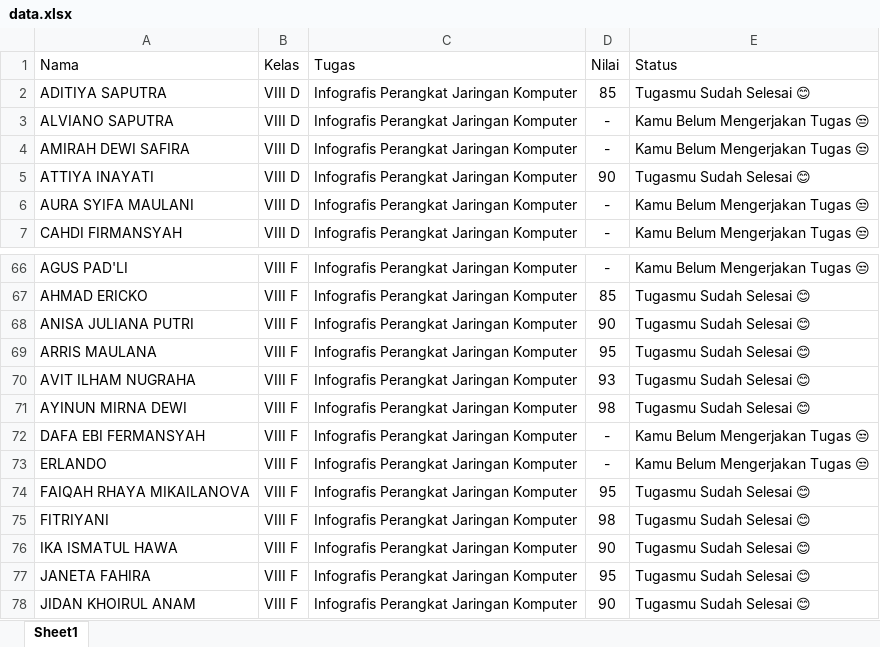
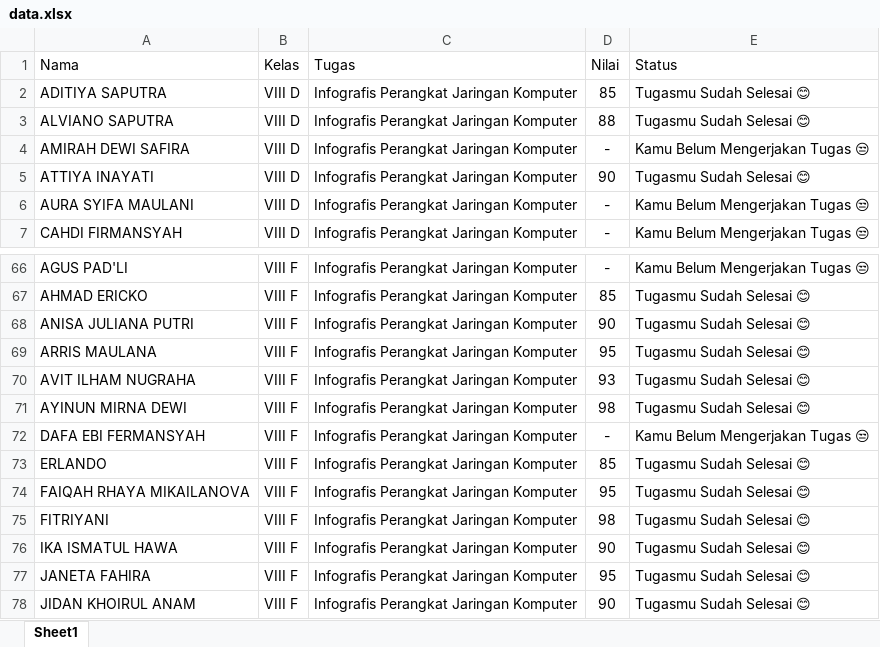
Before and after one commit to nanursch-oss/nanursch-oss.github.io, an Excel workbook: assets/data.xlsx, sheet Sheet1, drawn as a sheet; only a part is shown, gaps mark what is left out; values as stored, in another font and other column widths than the file's, no borders; conditional formats not drawn; the diff names each change by its address in the sheet, - before the commit and + after, or states it on an @@ line.

Commit message:
Add files via upload

```diff
--- a/assets/data.xlsx (sheet Sheet1)
+++ b/assets/data.xlsx (sheet Sheet1)
-D3 (Nilai): -
+D3 (Nilai): 88
-E3 (Status): Kamu Belum Mengerjakan Tugas 😒
+E3 (Status): Tugasmu Sudah Selesai 😊
-D73 (Nilai): -
+D73 (Nilai): 85
-E73 (Status): Kamu Belum Mengerjakan Tugas 😒
+E73 (Status): Tugasmu Sudah Selesai 😊
```
